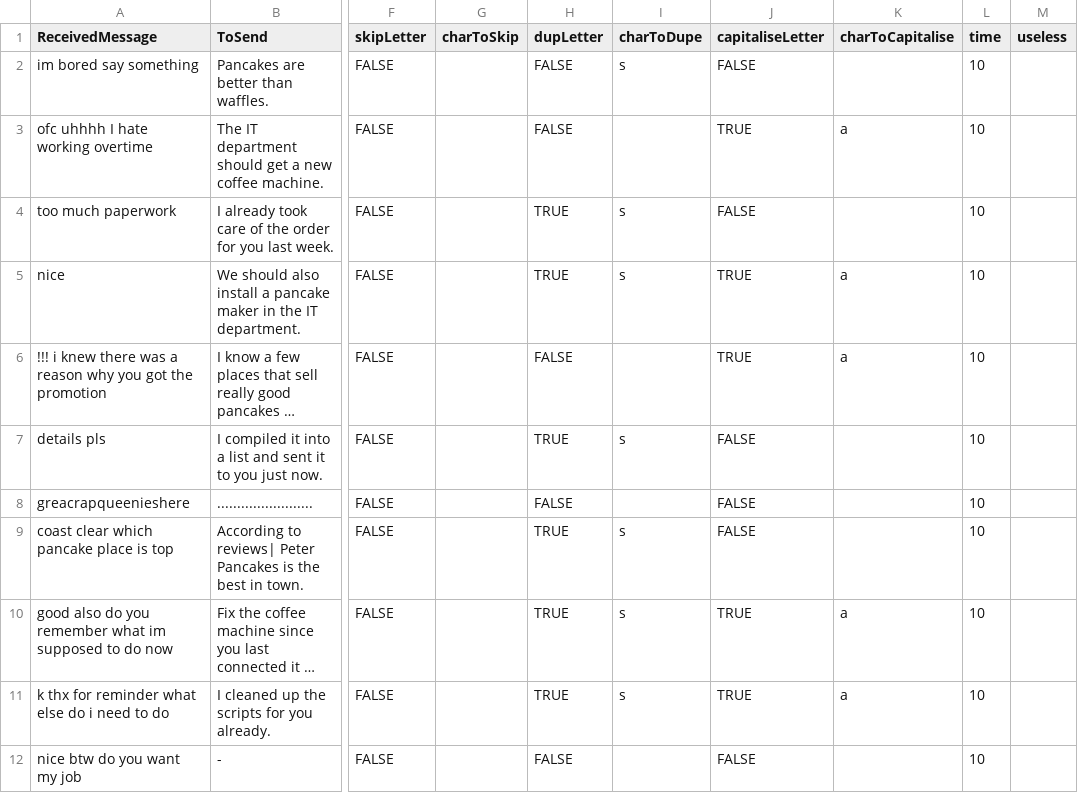
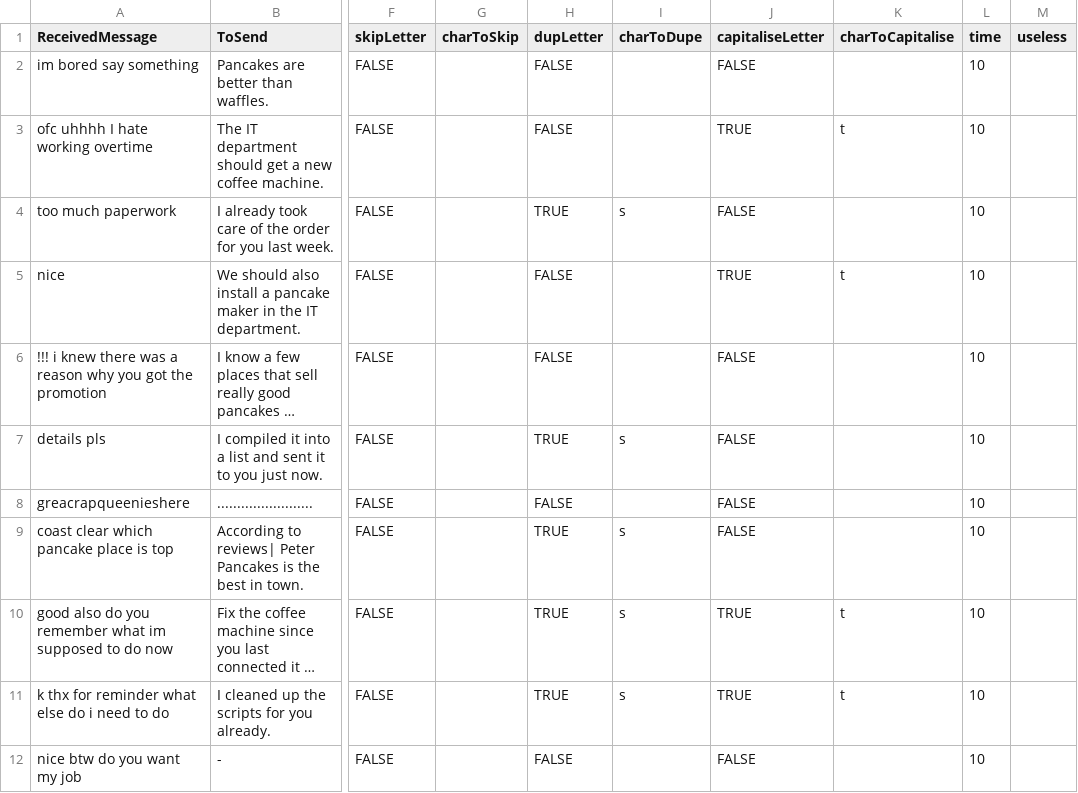
Before and after one commit to Cyn04/UniJam2020, a CSV file: Assets/Resources/stage3.csv, drawn as a sheet; only a part is shown, gaps mark what is left out; long unchanged cells end in …; the diff names each change by its address in the sheet, - before the commit and + after, or states it on an @@ line.

```diff
--- a/Assets/Resources/stage3.csv
+++ b/Assets/Resources/stage3.csv
-I2 (charToDupe): s
+I2 (charToDupe): (empty)
-K3 (charToCapitalise): a
+K3 (charToCapitalise): t
-H5 (dupLetter): TRUE
+H5 (dupLetter): FALSE
-I5 (charToDupe): s
+I5 (charToDupe): (empty)
-K5 (charToCapitalise): a
+K5 (charToCapitalise): t
-J6 (capitaliseLetter): TRUE
+J6 (capitaliseLetter): FALSE
-K6 (charToCapitalise): a
+K6 (charToCapitalise): (empty)
-K10:K11 (charToCapitalise): a
+K10:K11 (charToCapitalise): t
```
Also changed, not shown: Assets/Resources/stage2.csv, Assets/Resources/stage4.csv, 7 other files.
